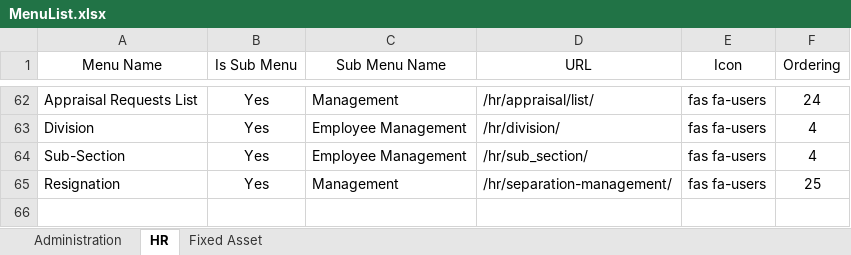
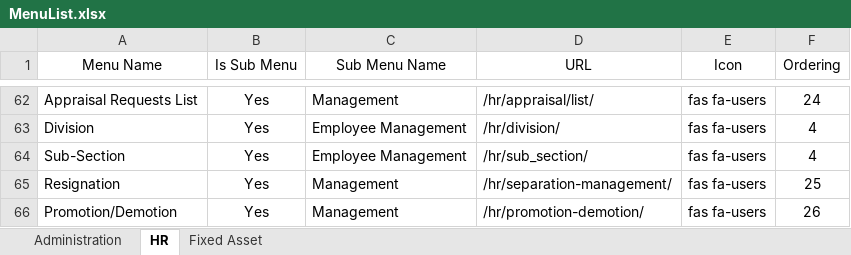
Before and after one commit to NilNoyon/hrms, an Excel workbook: assets/MenuList.xlsx, sheet HR, drawn as a sheet; only a part is shown, gaps mark what is left out; values as stored, in another font and other column widths than the file's, no borders; the diff names each change by its address in the sheet, - before the commit and + after, or states it on an @@ line.

Commit message:
Promotion/Demotion, Holyday setup, resgination

```diff
--- a/assets/MenuList.xlsx (sheet HR)
+++ b/assets/MenuList.xlsx (sheet HR)
+row 66: Promotion/Demotion | Yes | Management | /hr/promotion-demotion/ | fas fa-users | 26
```
Also changed, not shown: 13 other files.
